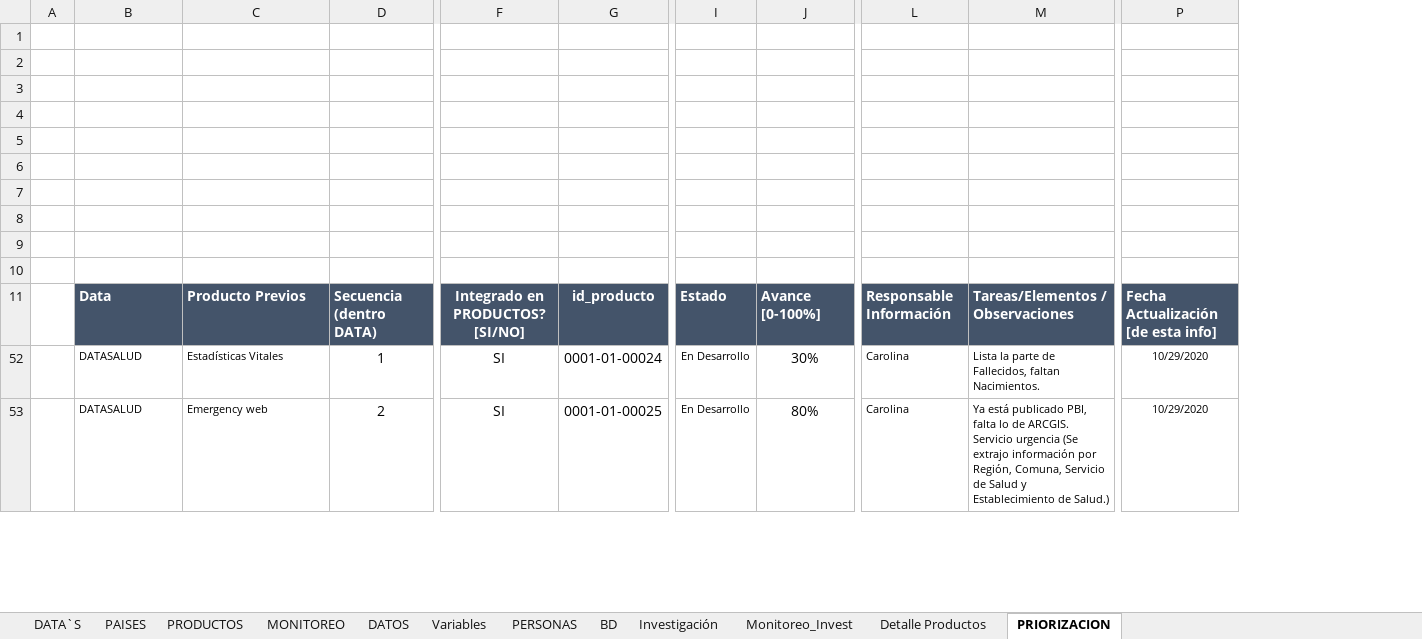
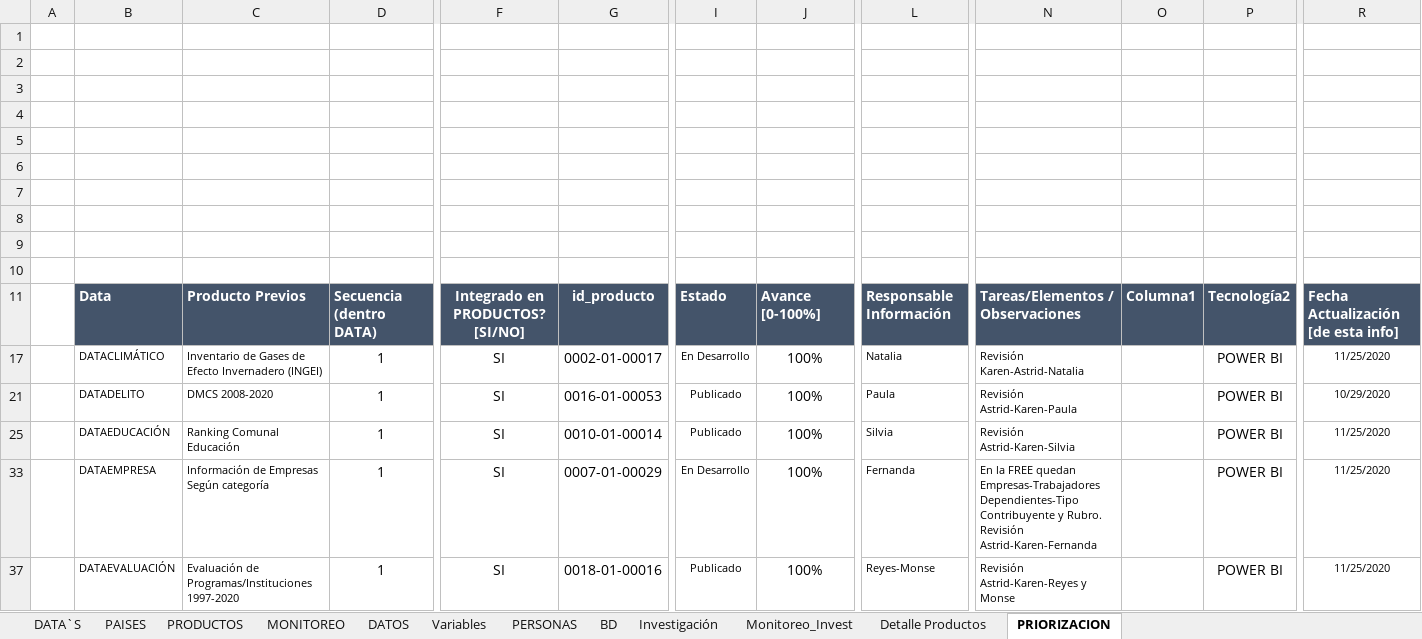
Before and after one commit to Sud-Austral/MONITOREO-DI, an Excel workbook: Monitoreo DI.xlsx, sheet PRIORIZACION, drawn as a sheet; only a part is shown, gaps mark what is left out; values as stored, in another font and other column widths than the file's, no borders; charts and pictures and table styles not drawn; removed rows and columns are numbered as before the commit, all else as after; rows hold the shown columns only; the diff covers the shown part only; the diff names each change by its address in the sheet, - before the commit and + after, or states it on an @@ line.

Commit message:
Update Monitoreo DI.xlsx

```diff
--- a/Monitoreo DI.xlsx (sheet PRIORIZACION)
+++ b/Monitoreo DI.xlsx (sheet PRIORIZACION)
-column M, rows 11-52: Tareas/Elementos / Observaciones | Lista la parte de Fallecidos, faltan Nacimientos.
+column N, row 11: Tareas/Elementos / Observaciones; row 33: En la FREE quedan Empresas-Trabajadores Dependientes-Tipo Contribuyente y Rubro. Revisión Astrid-Karen-Fernanda
+column O, row 11: Columna1
+column P, row 11: Tecnología2; row 33: POWER BI
+row 17:  | DATACLIMÁTICO | Inventario de Gases de Efecto Invernadero (INGEI) | 1 | SI | 0002-01-00017 | En Desarrollo | 100% | Natalia | Revisión Karen-Astrid-Natalia |  | POWER BI | 11/25/2020
+row 21:  | DATADELITO | DMCS 2008-2020 | 1 | SI | 0016-01-00053 | Publicado | 100% | Paula | Revisión Astrid-Karen-Paula |  | POWER BI | 10/29/2020
+row 25:  | DATAEDUCACIÓN | Ranking Comunal Educación | 1 | SI | 0010-01-00014 | Publicado | 100% | Silvia | Revisión Astrid-Karen-Silvia |  | POWER BI | 11/25/2020
-B33: DATASALUD
+B33: DATAEMPRESA
-C33: Estadísticas Vitales
+C33: Información de Empresas Según categoría
-G33: 0001-01-00024
+G33: 0007-01-00029
-J33: 30%
+J33: 100%
-L33: Carolina
+L33: Fernanda
-R33: 10/29/2020
+R33: 11/25/2020
-row 53:  | DATASALUD | Emergency web | 2 | SI | 0001-01-00025 | En Desarrollo | 80% | Carolina | Ya está publicado PBI, falta lo de ARCGIS. Servicio urgencia (Se extrajo información por Región, Comuna, Servicio de Salud y Establecimiento de Salud.) | 10/29/2020
+row 37:  | DATAEVALUACIÓN | Evaluación de Programas/Instituciones 1997-2020 | 1 | SI | 0018-01-00016 | Publicado | 100% | Reyes-Monse | Revisión Astrid-Karen-Reyes y Monse |  | POWER BI | 11/25/2020
```
Also changed, not shown: 6 added rows, 4 removed rows, 3 hidden or unhidden rows and 1 edited cell elsewhere in this sheet, sheet PRODUCTOS, formulas that keep their value, hidden cells, charts or pictures.
